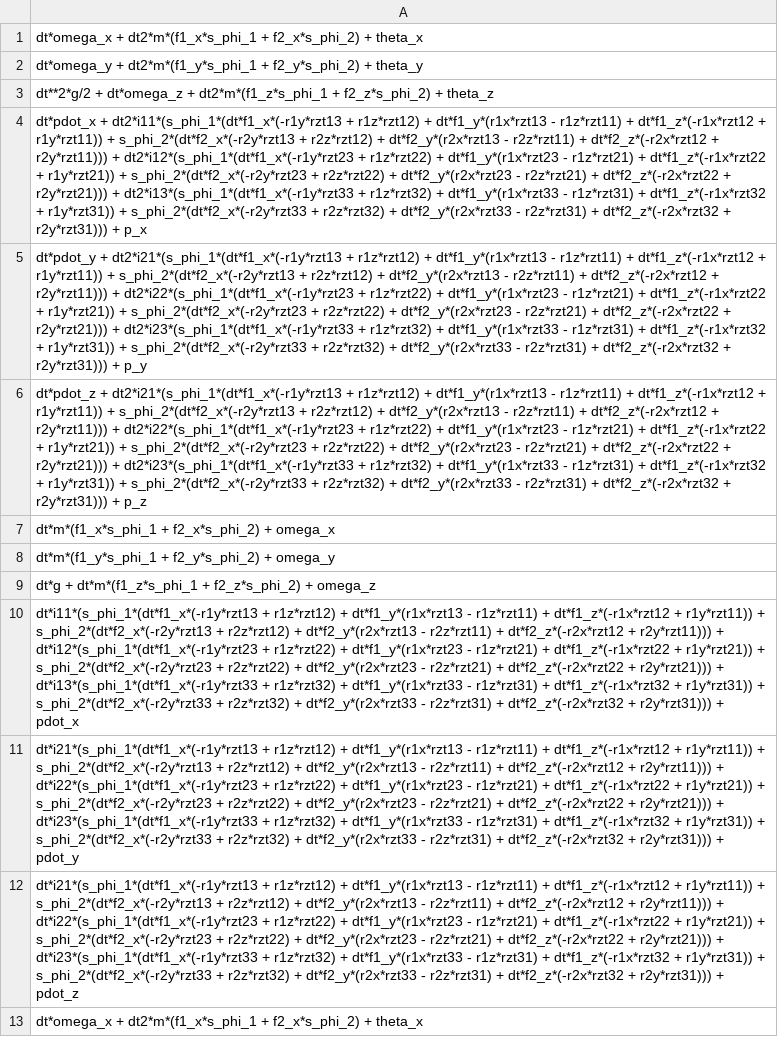
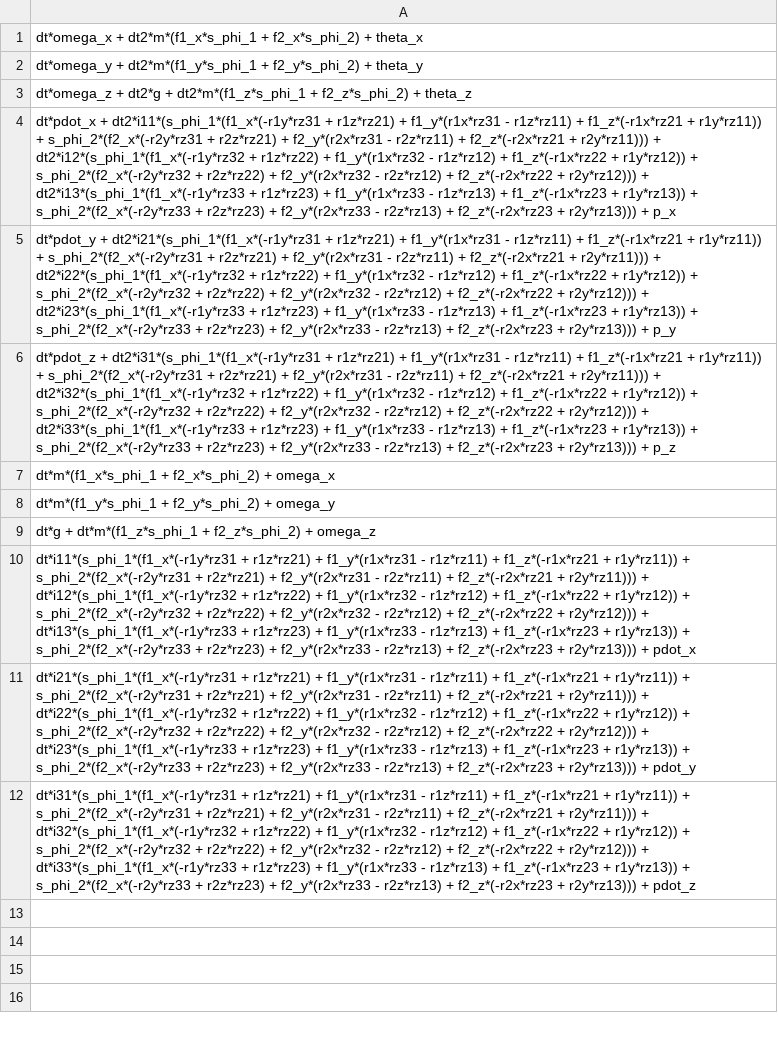
Before and after one commit to bbokser/spryped, a CSV file: math/dynamics_rpc.csv, drawn as a sheet; only a part is shown; the diff covers the shown part only; the diff names each change by its address in the sheet, - before the commit and + after, or states it on an @@ line.

```diff
--- a/math/dynamics_rpc.csv
+++ b/math/dynamics_rpc.csv
-A3: dt**2*g/2 + dt*omega_z + dt2*m*(f1_z*s_phi_1…
+A3: dt*omega_z + dt2*g + dt2*m*(f1_z*s_phi_1…
-A4: dt*pdot_x + dt2*i11*(s_phi_1*(dt*f1_x*(-r1y*rzt13 + r1z*rzt12) + dt*f1_y*(r1x*rzt13 - r1z*rzt11) + dt*f1_z*(-r1x*rzt12 + r1y*rzt11)) + s_phi_2*(dt*f2_x*(-r2y*rzt13 + r2z*rzt12) + dt*f2_y*(r2x*rzt13 - r2z*rzt11) + dt*f2_z*(-r2x*rzt12 + r2y*rzt11))) + dt2*i12*(s_phi_1*(dt*f1_x*(-r1y*rzt23 + r1z*rzt22) + dt*f1_y*(r1x*rzt23 - r1z*rzt21) + dt*f1_z*(-r1x*rzt22 + r1y*rzt21)) + s_phi_2*(dt*f2_x*(-r2y*rzt23 + r2z*rzt22) + dt*f2_y*(r2x*rzt23 - r2z*rzt21) + dt*f2_z*(-r2x*rzt22 + r2y*rzt21))) + dt2*i13*(s_phi_1*(dt*f1_x*(-r1y*rzt33 + r1z*rzt32) + dt*f1_y*(r1x*rzt33 - r1z*rzt31) + dt*f1_z*(-r1x*rzt32 + r1y*rzt31)) + s_phi_2*(dt*f2_x*(-r2y*rzt33 + r2z*rzt32) + dt*f2_y*(r2x*rzt33 - r2z*rzt31) + dt*f2_z*(-r2x*rzt32 + r2y*rzt31))) + p_x
+A4: dt*pdot_x + dt2*i11*(s_phi_1*(f1_x*(-r1y*rz31 + r1z*rz21) + f1_y*(r1x*rz31 - r1z*rz11) + f1_z*(-r1x*rz21 + r1y*rz11)) + s_phi_2*(f2_x*(-r2y*rz31 + r2z*rz21) + f2_y*(r2x*rz31 - r2z*rz11) + f2_z*(-r2x*rz21 + r2y*rz11))) + dt2*i12*(s_phi_1*(f1_x*(-r1y*rz32 + r1z*rz22) + f1_y*(r1x*rz32 - r1z*rz12) + f1_z*(-r1x*rz22 + r1y*rz12)) + s_phi_2*(f2_x*(-r2y*rz32 + r2z*rz22) + f2_y*(r2x*rz32 - r2z*rz12) + f2_z*(-r2x*rz22 + r2y*rz12))) + dt2*i13*(s_phi_1*(f1_x*(-r1y*rz33 + r1z*rz23) + f1_y*(r1x*rz33 - r1z*rz13) + f1_z*(-r1x*rz23 + r1y*rz13)) + s_phi_2*(f2_x*(-r2y*rz33 + r2z*rz23) + f2_y*(r2x*rz33 - r2z*rz13) + f2_z*(-r2x*rz23 + r2y*rz13))) + p_x
-A5: dt*pdot_y + dt2*i21*(s_phi_1*(dt*f1_x*(-r1y*rzt13 + r1z*rzt12) + dt*f1_y*(r1x*rzt13 - r1z*rzt11) + dt*f1_z*(-r1x*rzt12 + r1y*rzt11)) + s_phi_2*(dt*f2_x*(-r2y*rzt13 + r2z*rzt12) + dt*f2_y*(r2x*rzt13 - r2z*rzt11) + dt*f2_z*(-r2x*rzt12 + r2y*rzt11))) + dt2*i22*(s_phi_1*(dt*f1_x*(-r1y*rzt23 + r1z*rzt22) + dt*f1_y*(r1x*rzt23 - r1z*rzt21) + dt*f1_z*(-r1x*rzt22 + r1y*rzt21)) + s_phi_2*(dt*f2_x*(-r2y*rzt23 + r2z*rzt22) + dt*f2_y*(r2x*rzt23 - r2z*rzt21) + dt*f2_z*(-r2x*rzt22 + r2y*rzt21))) + dt2*i23*(s_phi_1*(dt*f1_x*(-r1y*rzt33 + r1z*rzt32) + dt*f1_y*(r1x*rzt33 - r1z*rzt31) + dt*f1_z*(-r1x*rzt32 + r1y*rzt31)) + s_phi_2*(dt*f2_x*(-r2y*rzt33 + r2z*rzt32) + dt*f2_y*(r2x*rzt33 - r2z*rzt31) + dt*f2_z*(-r2x*rzt32 + r2y*rzt31))) + p_y
+A5: dt*pdot_y + dt2*i21*(s_phi_1*(f1_x*(-r1y*rz31 + r1z*rz21) + f1_y*(r1x*rz31 - r1z*rz11) + f1_z*(-r1x*rz21 + r1y*rz11)) + s_phi_2*(f2_x*(-r2y*rz31 + r2z*rz21) + f2_y*(r2x*rz31 - r2z*rz11) + f2_z*(-r2x*rz21 + r2y*rz11))) + dt2*i22*(s_phi_1*(f1_x*(-r1y*rz32 + r1z*rz22) + f1_y*(r1x*rz32 - r1z*rz12) + f1_z*(-r1x*rz22 + r1y*rz12)) + s_phi_2*(f2_x*(-r2y*rz32 + r2z*rz22) + f2_y*(r2x*rz32 - r2z*rz12) + f2_z*(-r2x*rz22 + r2y*rz12))) + dt2*i23*(s_phi_1*(f1_x*(-r1y*rz33 + r1z*rz23) + f1_y*(r1x*rz33 - r1z*rz13) + f1_z*(-r1x*rz23 + r1y*rz13)) + s_phi_2*(f2_x*(-r2y*rz33 + r2z*rz23) + f2_y*(r2x*rz33 - r2z*rz13) + f2_z*(-r2x*rz23 + r2y*rz13))) + p_y
-A6: dt*pdot_z + dt2*i21*(s_phi_1*(dt*f1_x*(-r1y*rzt13 + r1z*rzt12) + dt*f1_y*(r1x*rzt13 - r1z*rzt11) + dt*f1_z*(-r1x*rzt12 + r1y*rzt11)) + s_phi_2*(dt*f2_x*(-r2y*rzt13 + r2z*rzt12) + dt*f2_y*(r2x*rzt13 - r2z*rzt11) + dt*f2_z*(-r2x*rzt12 + r2y*rzt11))) + dt2*i22*(s_phi_1*(dt*f1_x*(-r1y*rzt23 + r1z*rzt22) + dt*f1_y*(r1x*rzt23 - r1z*rzt21) + dt*f1_z*(-r1x*rzt22 + r1y*rzt21)) + s_phi_2*(dt*f2_x*(-r2y*rzt23 + r2z*rzt22) + dt*f2_y*(r2x*rzt23 - r2z*rzt21) + dt*f2_z*(-r2x*rzt22 + r2y*rzt21))) + dt2*i23*(s_phi_1*(dt*f1_x*(-r1y*rzt33 + r1z*rzt32) + dt*f1_y*(r1x*rzt33 - r1z*rzt31) + dt*f1_z*(-r1x*rzt32 + r1y*rzt31)) + s_phi_2*(dt*f2_x*(-r2y*rzt33 + r2z*rzt32) + dt*f2_y*(r2x*rzt33 - r2z*rzt31) + dt*f2_z*(-r2x*rzt32 + r2y*rzt31))) + p_z
+A6: dt*pdot_z + dt2*i31*(s_phi_1*(f1_x*(-r1y*rz31 + r1z*rz21) + f1_y*(r1x*rz31 - r1z*rz11) + f1_z*(-r1x*rz21 + r1y*rz11)) + s_phi_2*(f2_x*(-r2y*rz31 + r2z*rz21) + f2_y*(r2x*rz31 - r2z*rz11) + f2_z*(-r2x*rz21 + r2y*rz11))) + dt2*i32*(s_phi_1*(f1_x*(-r1y*rz32 + r1z*rz22) + f1_y*(r1x*rz32 - r1z*rz12) + f1_z*(-r1x*rz22 + r1y*rz12)) + s_phi_2*(f2_x*(-r2y*rz32 + r2z*rz22) + f2_y*(r2x*rz32 - r2z*rz12) + f2_z*(-r2x*rz22 + r2y*rz12))) + dt2*i33*(s_phi_1*(f1_x*(-r1y*rz33 + r1z*rz23) + f1_y*(r1x*rz33 - r1z*rz13) + f1_z*(-r1x*rz23 + r1y*rz13)) + s_phi_2*(f2_x*(-r2y*rz33 + r2z*rz23) + f2_y*(r2x*rz33 - r2z*rz13) + f2_z*(-r2x*rz23 + r2y*rz13))) + p_z
-A10: dt*i11*(s_phi_1*(dt*f1_x*(-r1y*rzt13 + r1z*rzt12) + dt*f1_y*(r1x*rzt13 - r1z*rzt11) + dt*f1_z*(-r1x*rzt12 + r1y*rzt11)) + s_phi_2*(dt*f2_x*(-r2y*rzt13 + r2z*rzt12) + dt*f2_y*(r2x*rzt13 - r2z*rzt11) + dt*f2_z*(-r2x*rzt12 + r2y*rzt11))) + dt*i12*(s_phi_1*(dt*f1_x*(-r1y*rzt23 + r1z*rzt22) + dt*f1_y*(r1x*rzt23 - r1z*rzt21) + dt*f1_z*(-r1x*rzt22 + r1y*rzt21)) + s_phi_2*(dt*f2_x*(-r2y*rzt23 + r2z*rzt22) + dt*f2_y*(r2x*rzt23 - r2z*rzt21) + dt*f2_z*(-r2x*rzt22 + r2y*rzt21))) + dt*i13*(s_phi_1*(dt*f1_x*(-r1y*rzt33 + r1z*rzt32) + dt*f1_y*(r1x*rzt33 - r1z*rzt31) + dt*f1_z*(-r1x*rzt32 + r1y*rzt31)) + s_phi_2*(dt*f2_x*(-r2y*rzt33 + r2z*rzt32) + dt*f2_y*(r2x*rzt33 - r2z*rzt31) + dt*f2_z*(-r2x*rzt32 + r2y*rzt31))) + pdot_x
+A10: dt*i11*(s_phi_1*(f1_x*(-r1y*rz31 + r1z*rz21) + f1_y*(r1x*rz31 - r1z*rz11) + f1_z*(-r1x*rz21 + r1y*rz11)) + s_phi_2*(f2_x*(-r2y*rz31 + r2z*rz21) + f2_y*(r2x*rz31 - r2z*rz11) + f2_z*(-r2x*rz21 + r2y*rz11))) + dt*i12*(s_phi_1*(f1_x*(-r1y*rz32 + r1z*rz22) + f1_y*(r1x*rz32 - r1z*rz12) + f1_z*(-r1x*rz22 + r1y*rz12)) + s_phi_2*(f2_x*(-r2y*rz32 + r2z*rz22) + f2_y*(r2x*rz32 - r2z*rz12) + f2_z*(-r2x*rz22 + r2y*rz12))) + dt*i13*(s_phi_1*(f1_x*(-r1y*rz33 + r1z*rz23) + f1_y*(r1x*rz33 - r1z*rz13) + f1_z*(-r1x*rz23 + r1y*rz13)) + s_phi_2*(f2_x*(-r2y*rz33 + r2z*rz23) + f2_y*(r2x*rz33 - r2z*rz13) + f2_z*(-r2x*rz23 + r2y*rz13))) + pdot_x
-A11: dt*i21*(s_phi_1*(dt*f1_x*(-r1y*rzt13 + r1z*rzt12) + dt*f1_y*(r1x*rzt13 - r1z*rzt11) + dt*f1_z*(-r1x*rzt12 + r1y*rzt11)) + s_phi_2*(dt*f2_x*(-r2y*rzt13 + r2z*rzt12) + dt*f2_y*(r2x*rzt13 - r2z*rzt11) + dt*f2_z*(-r2x*rzt12 + r2y*rzt11))) + dt*i22*(s_phi_1*(dt*f1_x*(-r1y*rzt23 + r1z*rzt22) + dt*f1_y*(r1x*rzt23 - r1z*rzt21) + dt*f1_z*(-r1x*rzt22 + r1y*rzt21)) + s_phi_2*(dt*f2_x*(-r2y*rzt23 + r2z*rzt22) + dt*f2_y*(r2x*rzt23 - r2z*rzt21) + dt*f2_z*(-r2x*rzt22 + r2y*rzt21))) + dt*i23*(s_phi_1*(dt*f1_x*(-r1y*rzt33 + r1z*rzt32) + dt*f1_y*(r1x*rzt33 - r1z*rzt31) + dt*f1_z*(-r1x*rzt32 + r1y*rzt31)) + s_phi_2*(dt*f2_x*(-r2y*rzt33 + r2z*rzt32) + dt*f2_y*(r2x*rzt33 - r2z*rzt31) + dt*f2_z*(-r2x*rzt32 + r2y*rzt31))) + pdot_y
+A11: dt*i21*(s_phi_1*(f1_x*(-r1y*rz31 + r1z*rz21) + f1_y*(r1x*rz31 - r1z*rz11) + f1_z*(-r1x*rz21 + r1y*rz11)) + s_phi_2*(f2_x*(-r2y*rz31 + r2z*rz21) + f2_y*(r2x*rz31 - r2z*rz11) + f2_z*(-r2x*rz21 + r2y*rz11))) + dt*i22*(s_phi_1*(f1_x*(-r1y*rz32 + r1z*rz22) + f1_y*(r1x*rz32 - r1z*rz12) + f1_z*(-r1x*rz22 + r1y*rz12)) + s_phi_2*(f2_x*(-r2y*rz32 + r2z*rz22) + f2_y*(r2x*rz32 - r2z*rz12) + f2_z*(-r2x*rz22 + r2y*rz12))) + dt*i23*(s_phi_1*(f1_x*(-r1y*rz33 + r1z*rz23) + f1_y*(r1x*rz33 - r1z*rz13) + f1_z*(-r1x*rz23 + r1y*rz13)) + s_phi_2*(f2_x*(-r2y*rz33 + r2z*rz23) + f2_y*(r2x*rz33 - r2z*rz13) + f2_z*(-r2x*rz23 + r2y*rz13))) + pdot_y
-A12: dt*i21*(s_phi_1*(dt*f1_x*(-r1y*rzt13 + r1z*rzt12) + dt*f1_y*(r1x*rzt13 - r1z*rzt11) + dt*f1_z*(-r1x*rzt12 + r1y*rzt11)) + s_phi_2*(dt*f2_x*(-r2y*rzt13 + r2z*rzt12) + dt*f2_y*(r2x*rzt13 - r2z*rzt11) + dt*f2_z*(-r2x*rzt12 + r2y*rzt11))) + dt*i22*(s_phi_1*(dt*f1_x*(-r1y*rzt23 + r1z*rzt22) + dt*f1_y*(r1x*rzt23 - r1z*rzt21) + dt*f1_z*(-r1x*rzt22 + r1y*rzt21)) + s_phi_2*(dt*f2_x*(-r2y*rzt23 + r2z*rzt22) + dt*f2_y*(r2x*rzt23 - r2z*rzt21) + dt*f2_z*(-r2x*rzt22 + r2y*rzt21))) + dt*i23*(s_phi_1*(dt*f1_x*(-r1y*rzt33 + r1z*rzt32) + dt*f1_y*(r1x*rzt33 - r1z*rzt31) + dt*f1_z*(-r1x*rzt32 + r1y*rzt31)) + s_phi_2*(dt*f2_x*(-r2y*rzt33 + r2z*rzt32) + dt*f2_y*(r2x*rzt33 - r2z*rzt31) + dt*f2_z*(-r2x*rzt32 + r2y*rzt31))) + pdot_z
+A12: dt*i31*(s_phi_1*(f1_x*(-r1y*rz31 + r1z*rz21) + f1_y*(r1x*rz31 - r1z*rz11) + f1_z*(-r1x*rz21 + r1y*rz11)) + s_phi_2*(f2_x*(-r2y*rz31 + r2z*rz21) + f2_y*(r2x*rz31 - r2z*rz11) + f2_z*(-r2x*rz21 + r2y*rz11))) + dt*i32*(s_phi_1*(f1_x*(-r1y*rz32 + r1z*rz22) + f1_y*(r1x*rz32 - r1z*rz12) + f1_z*(-r1x*rz22 + r1y*rz12)) + s_phi_2*(f2_x*(-r2y*rz32 + r2z*rz22) + f2_y*(r2x*rz32 - r2z*rz12) + f2_z*(-r2x*rz22 + r2y*rz12))) + dt*i33*(s_phi_1*(f1_x*(-r1y*rz33 + r1z*rz23) + f1_y*(r1x*rz33 - r1z*rz13) + f1_z*(-r1x*rz23 + r1y*rz13)) + s_phi_2*(f2_x*(-r2y*rz33 + r2z*rz23) + f2_y*(r2x*rz33 - r2z*rz13) + f2_z*(-r2x*rz23 + r2y*rz13))) + pdot_z
-row 13: dt*omega_x + dt2*m*(f1_x*s_phi_1 + f2_x*s_phi_2) + theta_x
```
Also changed, not shown: 11 removed rows elsewhere in this file, 3 other files.
